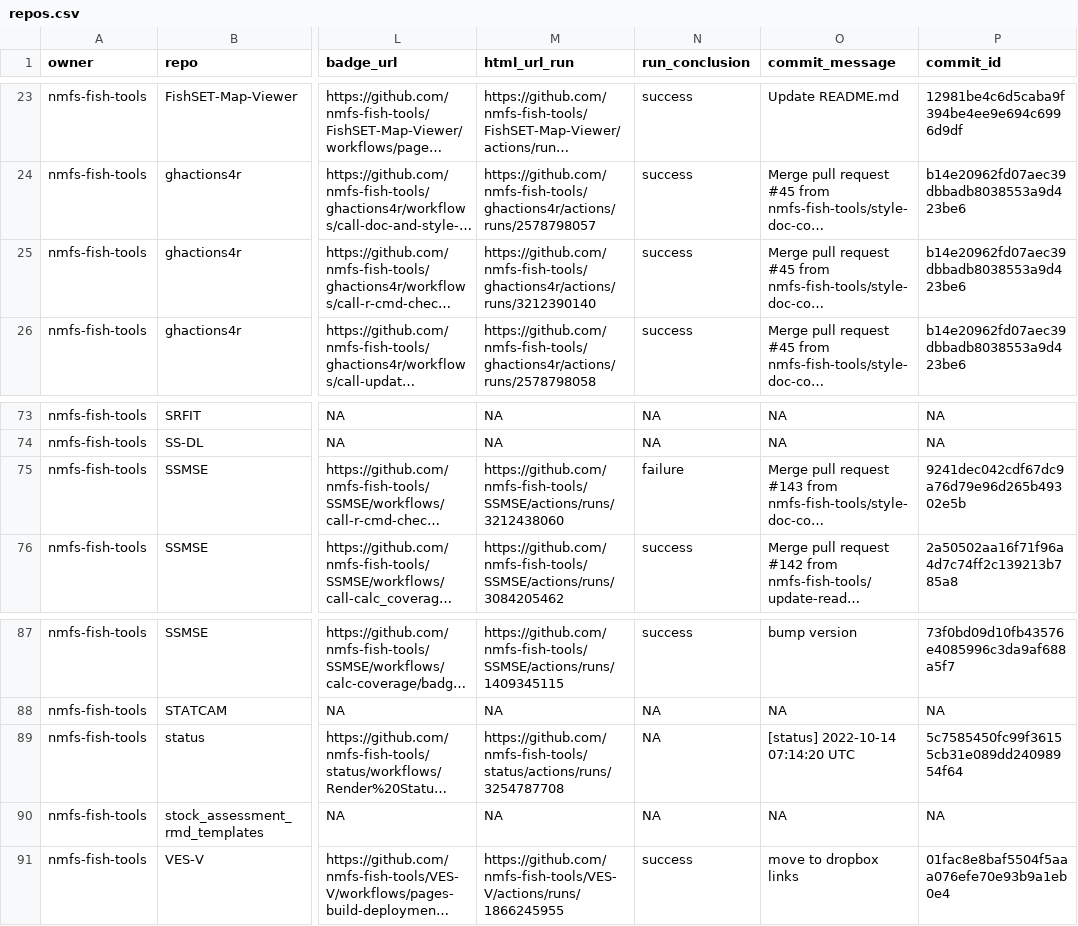
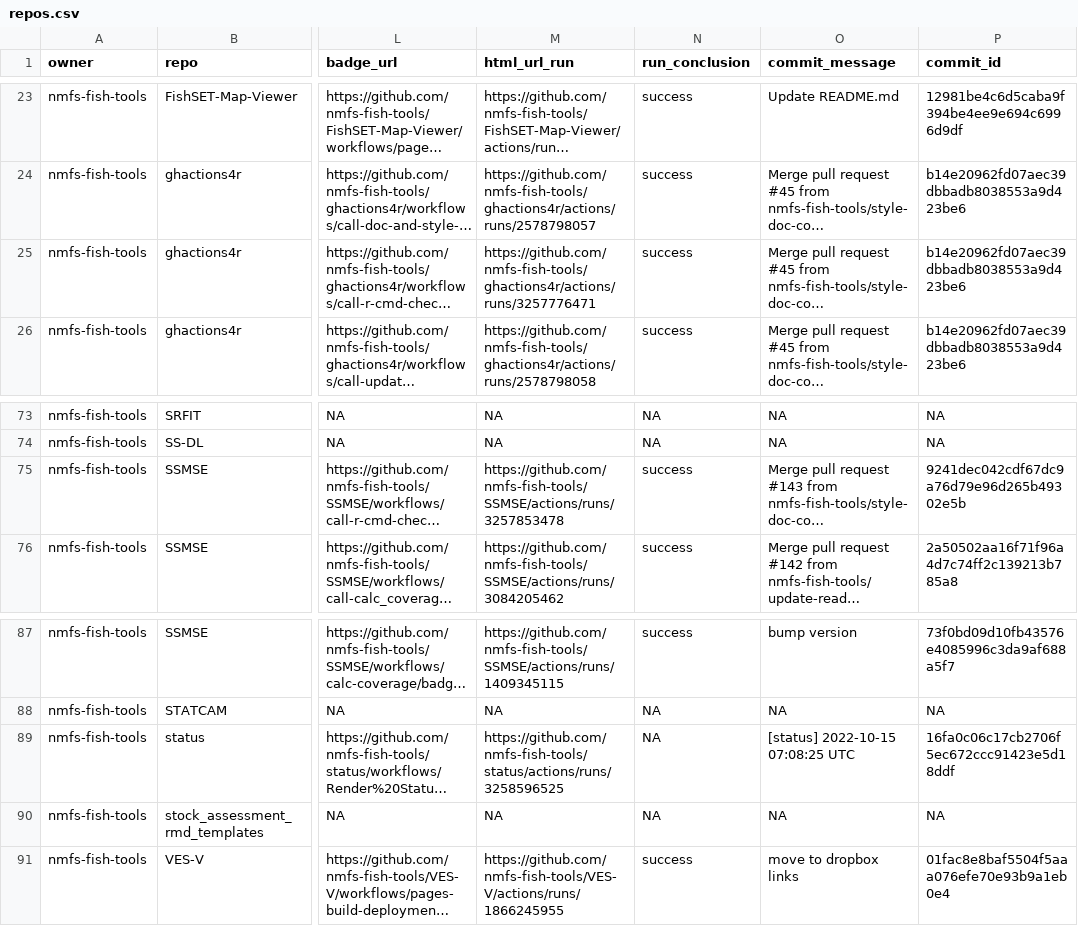
Before and after one commit to nmfs-ost/FIT-status, a CSV file: repos.csv, drawn as a sheet; only a part is shown, gaps mark what is left out; long unchanged cells end in …; the diff names each change by its address in the sheet, - before the commit and + after, or states it on an @@ line.

```diff
--- a/repos.csv
+++ b/repos.csv
-M25 (html_url_run): https://github.com/nmfs-fish-tools/ghactions4r/actions/runs/3212390140
+M25 (html_url_run): https://github.com/nmfs-fish-tools/ghactions4r/actions/runs/3257776471
-M75 (html_url_run): https://github.com/nmfs-fish-tools/SSMSE/actions/runs/3212438060
+M75 (html_url_run): https://github.com/nmfs-fish-tools/SSMSE/actions/runs/3257853478
-N75 (run_conclusion): failure
+N75 (run_conclusion): success
-M89 (html_url_run): https://github.com/nmfs-fish-tools/status/actions/runs/3254787708
+M89 (html_url_run): https://github.com/nmfs-fish-tools/status/actions/runs/3258596525
-O89 (commit_message): [status] 2022-10-14 07:14:20 UTC
+O89 (commit_message): [status] 2022-10-15 07:08:25 UTC
-P89 (commit_id): 5c7585450fc99f36155cb31e089dd24098954f64
+P89 (commit_id): 16fa0c06c17cb2706f5ec672ccc91423e5d18ddf
```
Also changed, not shown: 1 other file.
